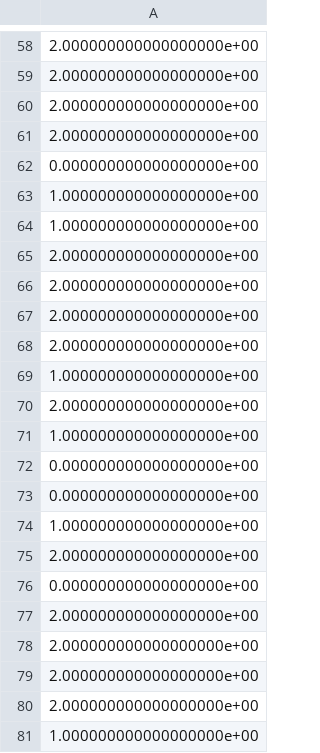
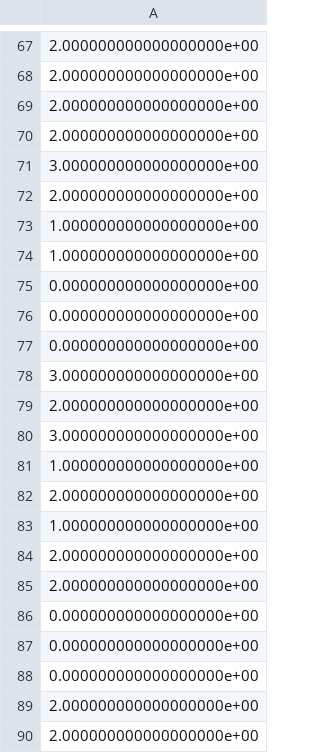
Before and after one commit to Newman251/Thesis-Functional_Data_Ensemble_Clustering_From_FDA, a CSV file: Data/LabelStore.csv, drawn as a sheet; only a part is shown, gaps mark what is left out; the shorter side is filled out with more unchanged rows; the diff covers the shown part only.

```diff
--- a/Data/LabelStore.csv
+++ b/Data/LabelStore.csv
@@ -61,4 +70,14 @@
 2.000000000000000000e+00
+3.000000000000000000e+00
+2.000000000000000000e+00
+1.000000000000000000e+00
+1.000000000000000000e+00
 0.000000000000000000e+00
+0.000000000000000000e+00
+0.000000000000000000e+00
+3.000000000000000000e+00
+2.000000000000000000e+00
+3.000000000000000000e+00
 1.000000000000000000e+00
+2.000000000000000000e+00
 1.000000000000000000e+00
@@ -66,13 +85,5 @@
 2.000000000000000000e+00
-2.000000000000000000e+00
-2.000000000000000000e+00
-1.000000000000000000e+00
-2.000000000000000000e+00
-1.000000000000000000e+00
 0.000000000000000000e+00
 0.000000000000000000e+00
-1.000000000000000000e+00
-2.000000000000000000e+00
 0.000000000000000000e+00
-2.000000000000000000e+00
 2.000000000000000000e+00
```
Also changed, not shown: 14 added rows, 16 removed rows, 12 moved rows and 5 edited cells elsewhere in this file, Data/DataStore.csv, Data/PredictedLabelsStore.csv, 2 other files.
